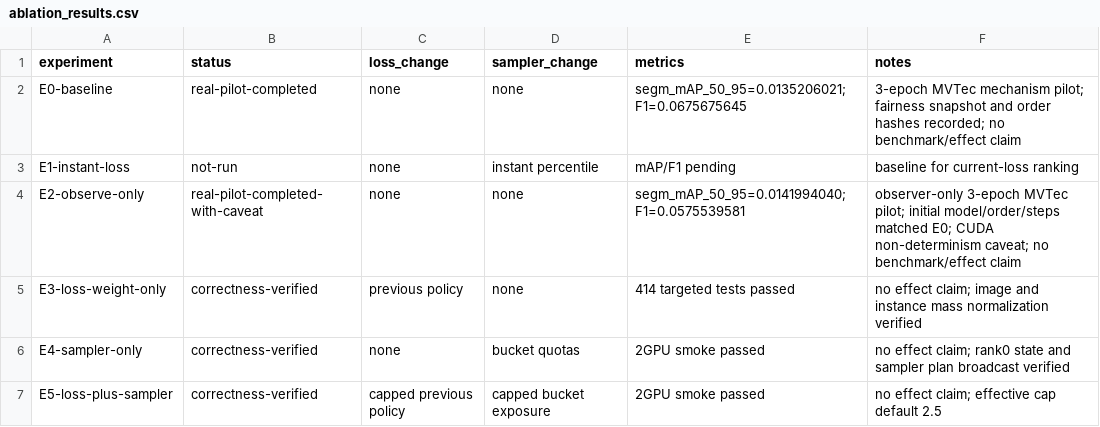
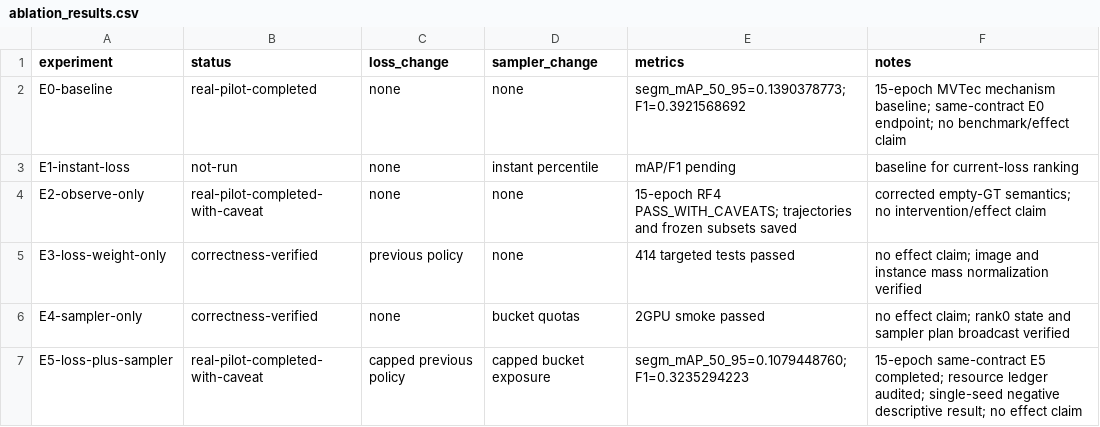
Before and after one commit to HankLiu2020/rf-detr, a CSV file: reports/ablation_results.csv, drawn as a sheet.

```diff
--- a/reports/ablation_results.csv
+++ b/reports/ablation_results.csv
@@ -1,7 +1,7 @@
 experiment,status,loss_change,sampler_change,metrics,notes
-E0-baseline,real-pilot-completed,none,none,segm_mAP_50_95=0.0135206021; F1=0.0675675645,3-epoch MVTec mechanism pilot; fairness snapshot and order hashes recorded; no benchmark/effect claim
+E0-baseline,real-pilot-completed,none,none,segm_mAP_50_95=0.1390378773; F1=0.3921568692,15-epoch MVTec mechanism baseline; same-contract E0 endpoint; no benchmark/effect claim
 E1-instant-loss,not-run,none,instant percentile,mAP/F1 pending,baseline for current-loss ranking
-E2-observe-only,real-pilot-completed-with-caveat,none,none,segm_mAP_50_95=0.0141994040; F1=0.0575539581,observer-only 3-epoch MVTec pilot; initial model/order/steps matched E0; CUDA non-determinism caveat; no benchmark/effect claim
+E2-observe-only,real-pilot-completed-with-caveat,none,none,15-epoch RF4 PASS_WITH_CAVEATS; trajectories and frozen subsets saved,corrected empty-GT semantics; no intervention/effect claim
 E3-loss-weight-only,correctness-verified,previous policy,none,414 targeted tests passed,no effect claim; image and instance mass normalization verified
 E4-sampler-only,correctness-verified,none,bucket quotas,2GPU smoke passed,no effect claim; rank0 state and sampler plan broadcast verified
-E5-loss-plus-sampler,correctness-verified,capped previous policy,capped bucket exposure,2GPU smoke passed,no effect claim; effective cap default 2.5
+E5-loss-plus-sampler,real-pilot-completed-with-caveat,capped previous policy,capped bucket exposure,segm_mAP_50_95=0.1079448760; F1=0.3235294223,15-epoch same-contract E5 completed; resource ledger audited; single-seed negative descriptive result; no effect claim
```
Also changed, not shown: 26 other files.
